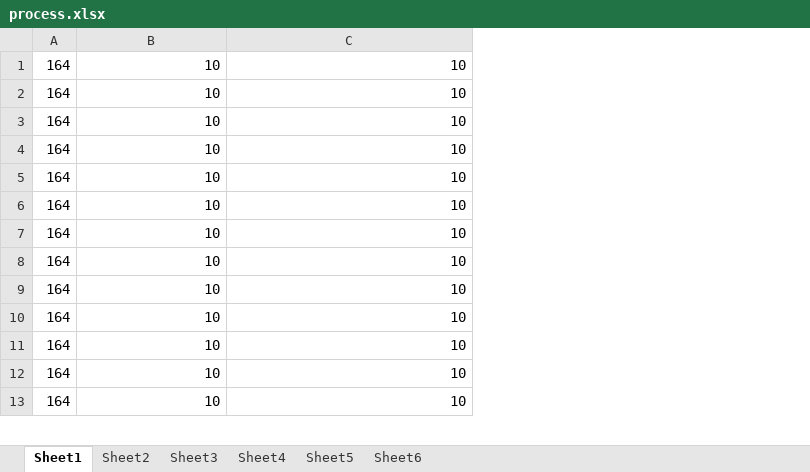
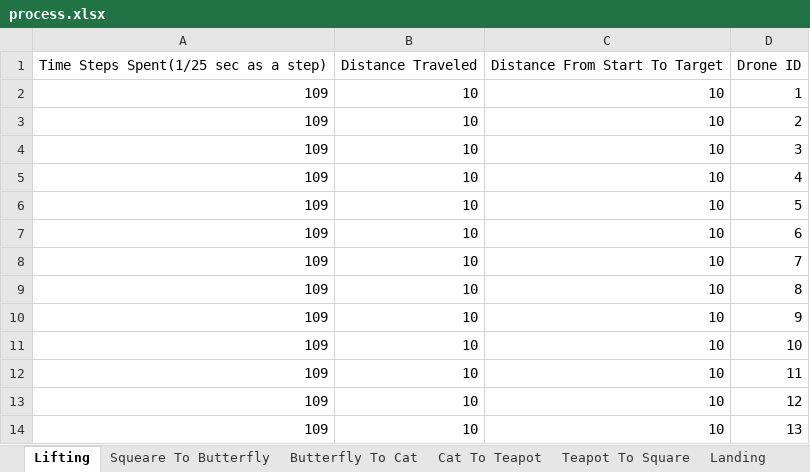
Before and after one commit to ShuqinZ/Path-Planning-and-Collision-Avoidance, an Excel workbook: process.xlsx, sheet Lifting, drawn as a sheet; only a part is shown; values as stored, in another font and other column widths than the file's, no borders; removed rows and columns are numbered as before the commit, all else as after; the diff names each change by its address in the sheet, - before the commit and + after, or states it on an @@ line.

```diff
--- a/process.xlsx (sheet Lifting)
+++ b/process.xlsx (sheet Lifting)
-sheet tab: Sheet1
+sheet tab: Lifting
-sheet tab: Sheet2
+sheet tab: Squeare To Butterfly
-sheet tab: Sheet3
+sheet tab: Butterfly To Cat
-sheet tab: Sheet4
+sheet tab: Cat To Teapot
-sheet tab: Sheet5
+sheet tab: Teapot To Square
-sheet tab: Sheet6
+sheet tab: Landing
-column A, rows 1-13: all 164
+column A, rows 2-14: all 109
+column D, rows 2-14: 1 | 2 | 3 | 4 | 5 | 6 | 7 | 8 | 9 | 10 | 11 | 12 | 13
+row 1: Time Steps Spent(1/25 sec as a step) | Distance Traveled | Distance From Start To Target | Drone ID
```
Also changed, not shown: sheet Teapot To Square, sheet Butterfly To Cat, sheet Cat To Teapot, sheet Squeare To Butterfly, sheet Landing, charts or pictures, process_1.xlsx, 18 other files.
